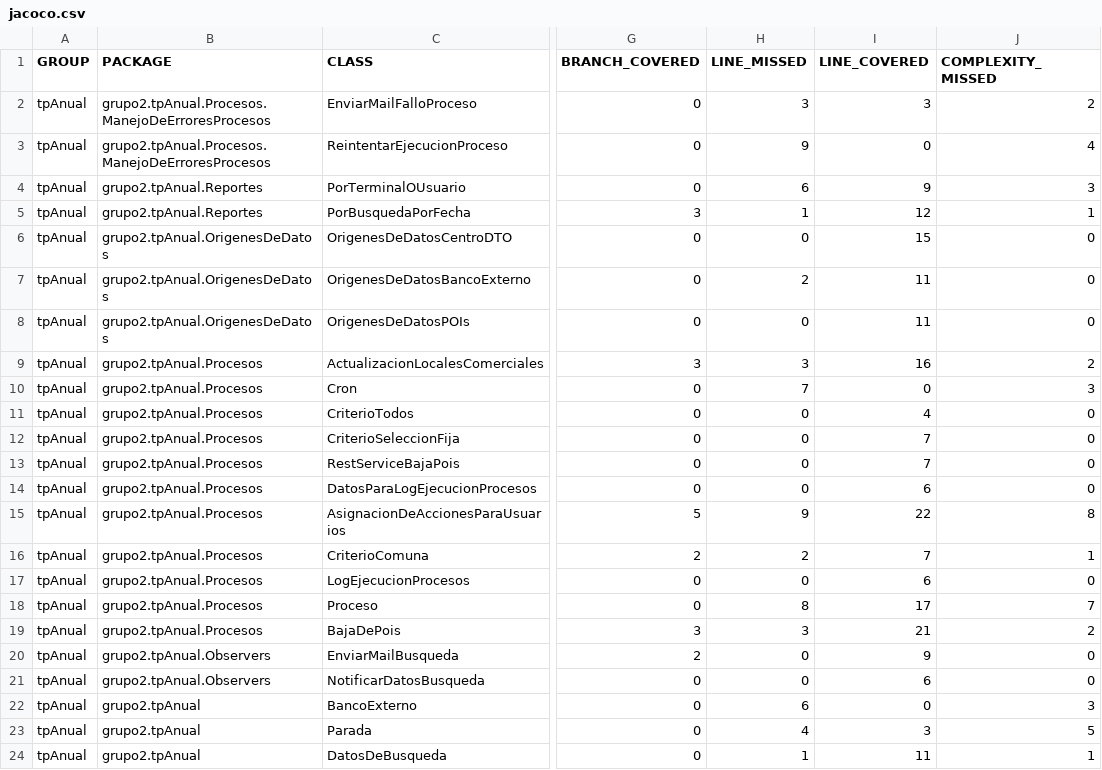
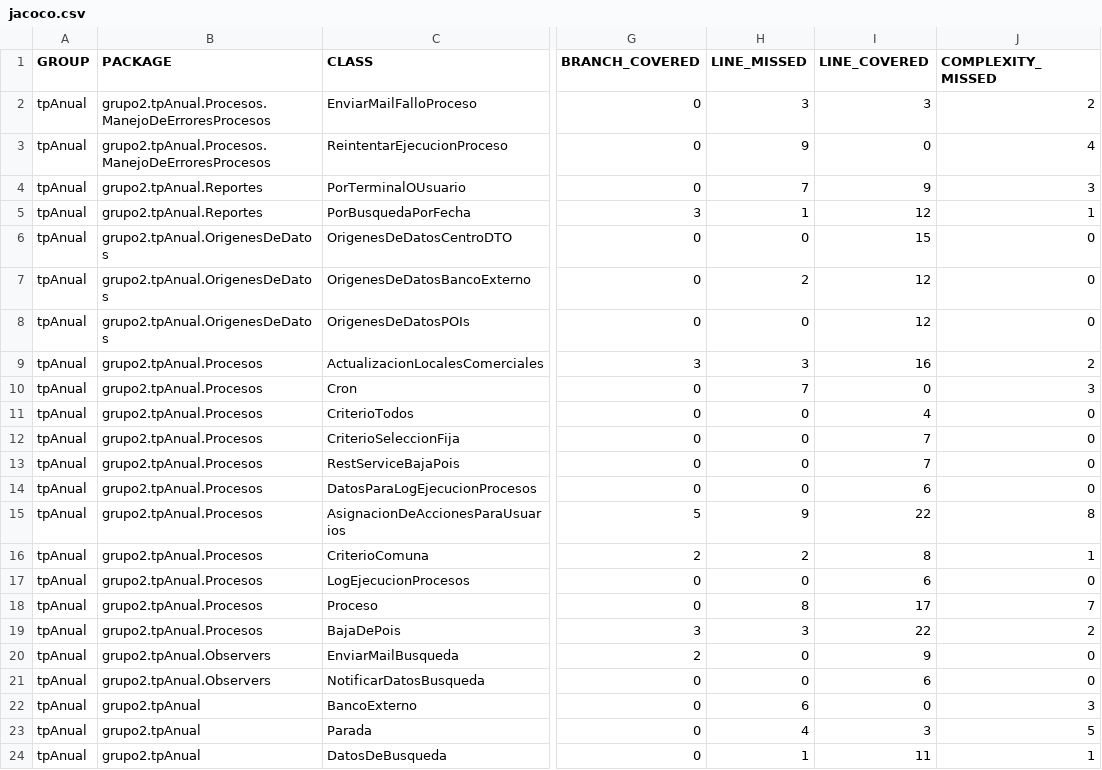
Before and after one commit to leilaweicman/2016-group-02, a CSV file: jacoco.csv, drawn as a sheet; only a part is shown, gaps mark what is left out; the diff names each change by its address in the sheet, - before the commit and + after, or states it on an @@ line.

```diff
--- a/jacoco.csv
+++ b/jacoco.csv
-H4 (LINE_MISSED): 6
+H4 (LINE_MISSED): 7
-I7:I8 (LINE_COVERED): 11
+I7:I8 (LINE_COVERED): 12
-I16 (LINE_COVERED): 7
+I16 (LINE_COVERED): 8
-I19 (LINE_COVERED): 21
+I19 (LINE_COVERED): 22
```
Also changed, not shown: 57 other files.
